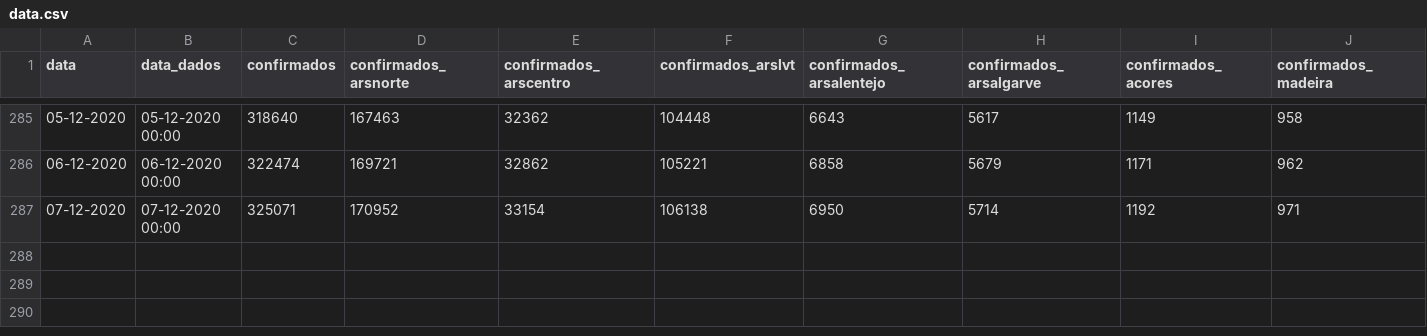
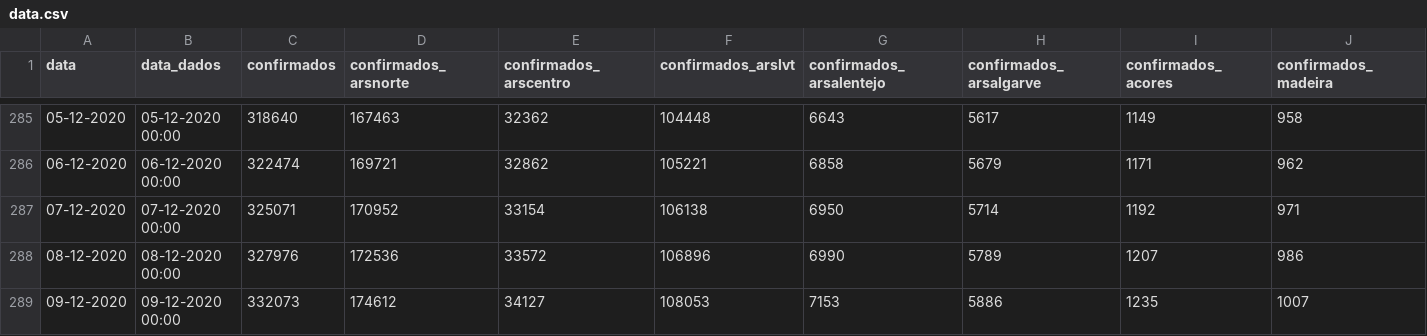
Before and after one commit to jmigueldelgado/covid-incidence-portugal, a CSV file: data.csv, drawn as a sheet; only a part is shown, gaps mark what is left out; rows hold the shown columns only; the diff names each change by its address in the sheet, - before the commit and + after, or states it on an @@ line.

```diff
--- a/data.csv
+++ b/data.csv
+row 288: 08-12-2020 | 08-12-2020 00:00 | 327976 | 172536 | 33572 | 106896 | 6990 | 5789 | 1207 | 986
+row 289: 09-12-2020 | 09-12-2020 00:00 | 332073 | 174612 | 34127 | 108053 | 7153 | 5886 | 1235 | 1007
```
Also changed, not shown: 3 other files.
